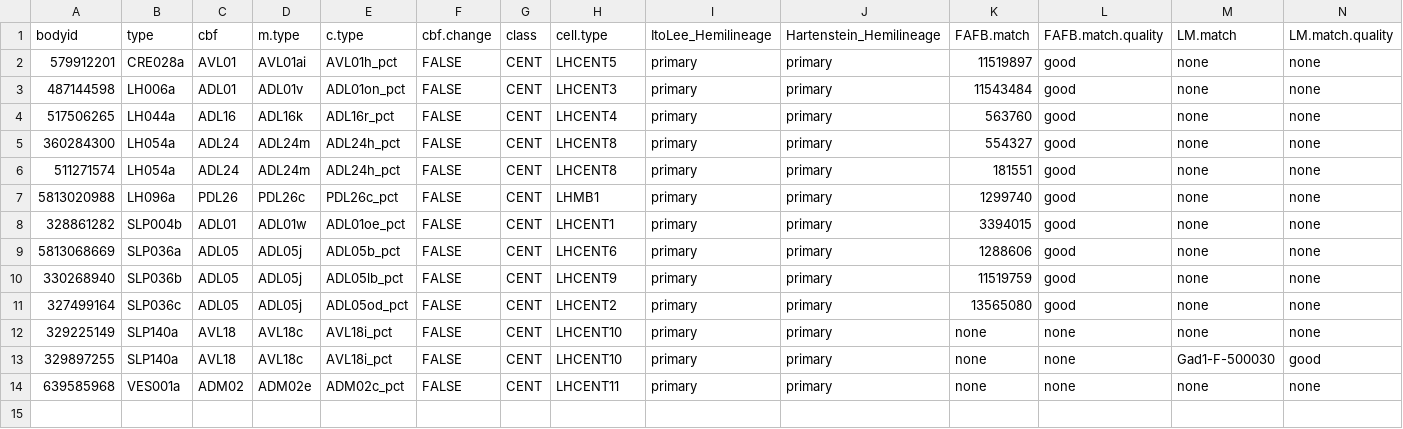
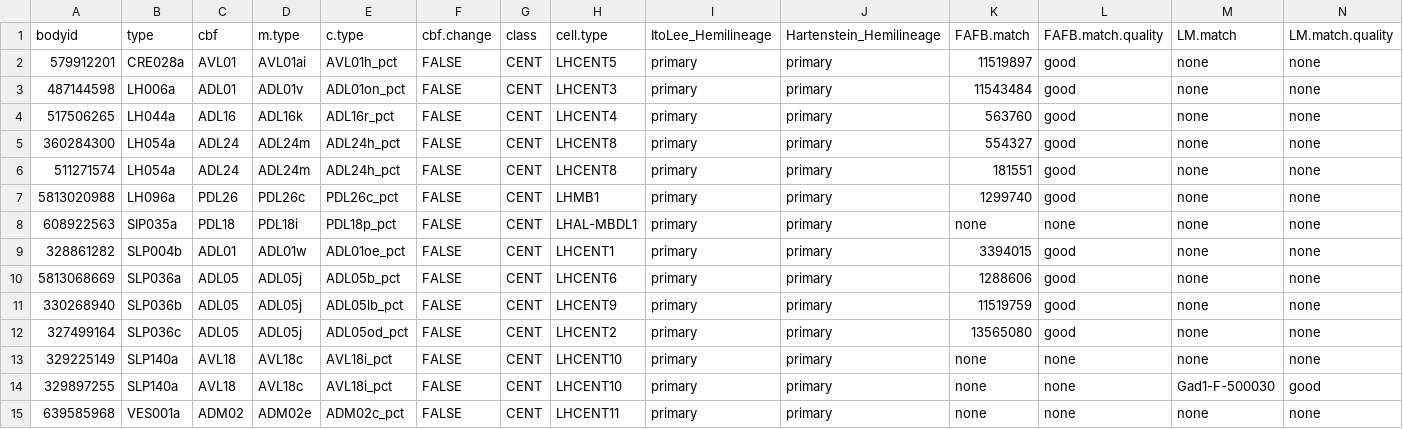
Before and after one commit to jefferislab/lhns, a CSV file: data-raw/hemibrain/pnts/csv/CENT_celltyping.csv, drawn as a sheet; only a part is shown; rows hold the shown columns only; the diff names each change by its address in the sheet, - before the commit and + after, or states it on an @@ line.

```diff
--- a/data-raw/hemibrain/pnts/csv/CENT_celltyping.csv
+++ b/data-raw/hemibrain/pnts/csv/CENT_celltyping.csv
+row 8: 608922563 | SIP035a | PDL18 | PDL18i | PDL18p_pct | FALSE | CENT | LHAL-MBDL1 | primary | primary | none | none | none | none
```
Also changed, not shown: data-raw/hemibrain/pnts/changed_names.csv, data-raw/hemibrain/pnts/csv/AD1_celltyping.csv, 21 other files.
